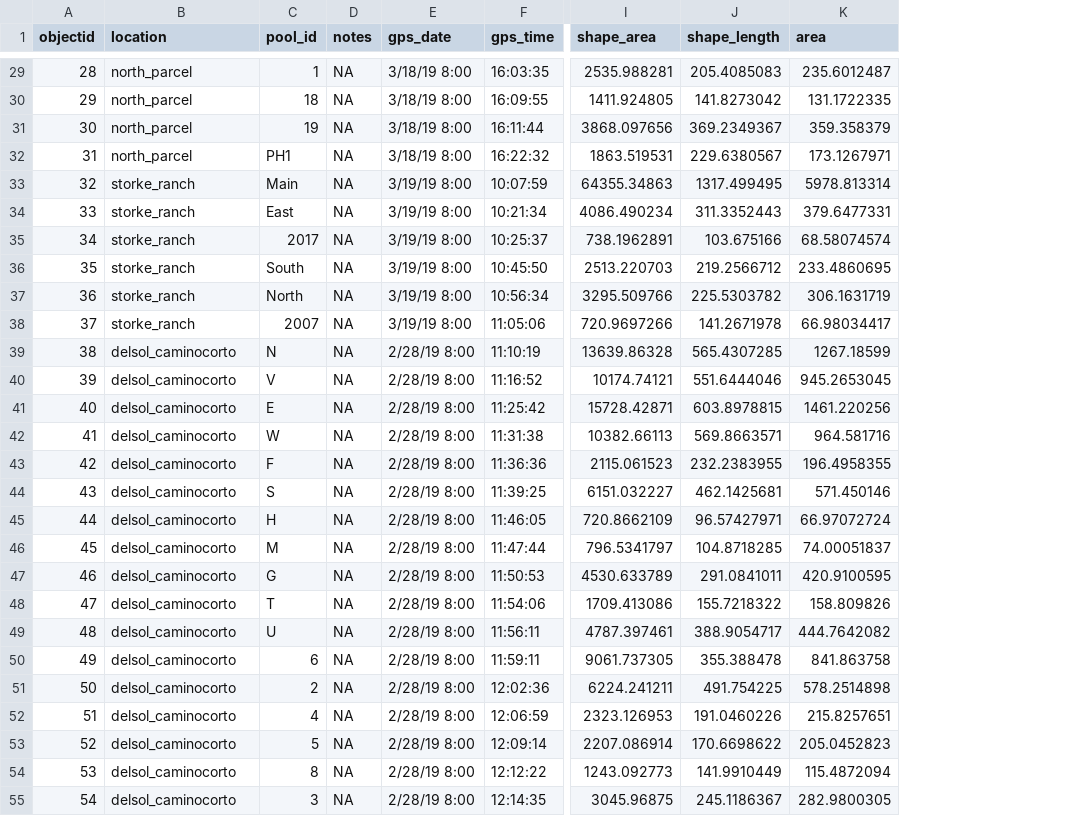
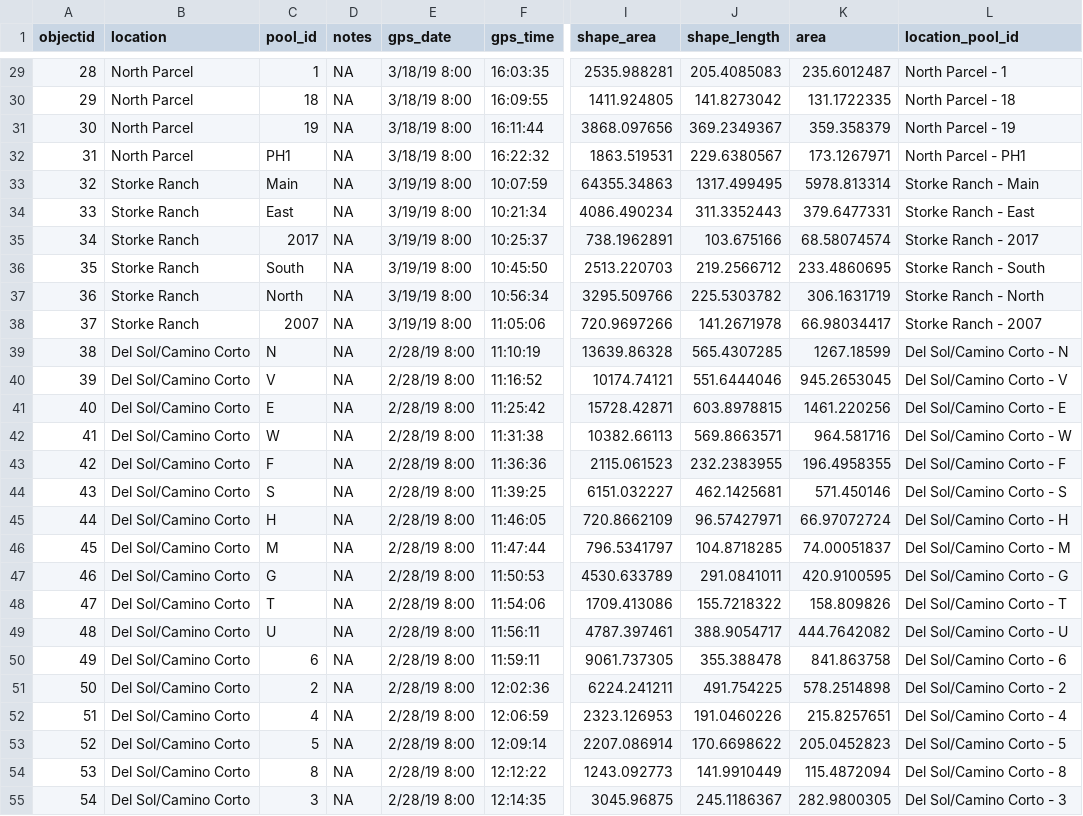
Before and after one commit to SB-Vernal-Pools/vernal-pools-data-cleaning, a CSV file: data/vp_polygons_data.csv, drawn as a sheet; only a part is shown, gaps mark what is left out; the diff covers the shown part only; the diff names each change by its address in the sheet, - before the commit and + after, or states it on an @@ line.

```diff
--- a/data/vp_polygons_data.csv
+++ b/data/vp_polygons_data.csv
+column L (location_pool_id), rows 29-55: North Parcel - 1 | North Parcel - 18 | North Parcel - 19 | North Parcel - PH1 | Storke Ranch - Main | Storke Ranch - East | Storke Ranch - 2017 | Storke Ranch - South | Storke Ranch - North | Storke Ranch - 2007 | Del Sol/Camino Corto - N | Del Sol/Camino Corto - V | Del Sol/Camino Corto - E | Del Sol/Camino Corto - W | Del Sol/Camino Corto - F | Del Sol/Camino Corto - S | Del Sol/Camino Corto - H | Del Sol/Camino Corto - M | Del Sol/Camino Corto - G | Del Sol/Camino Corto - T | Del Sol/Camino Corto - U | Del Sol/Camino Corto - 6 | Del Sol/Camino Corto - 2 | Del Sol/Camino Corto - 4 | Del Sol/Camino Corto - 5 | Del Sol/Camino Corto - 8 | Del Sol/Camino Corto - 3
-B29:B32 (location): north_parcel
+B29:B32 (location): North Parcel
-B33:B38 (location): storke_ranch
+B33:B38 (location): Storke Ranch
-B39:B55 (location): delsol_caminocorto
+B39:B55 (location): Del Sol/Camino Corto
```
Also changed, not shown: 66 edited cells elsewhere in this file, 10 other files.
